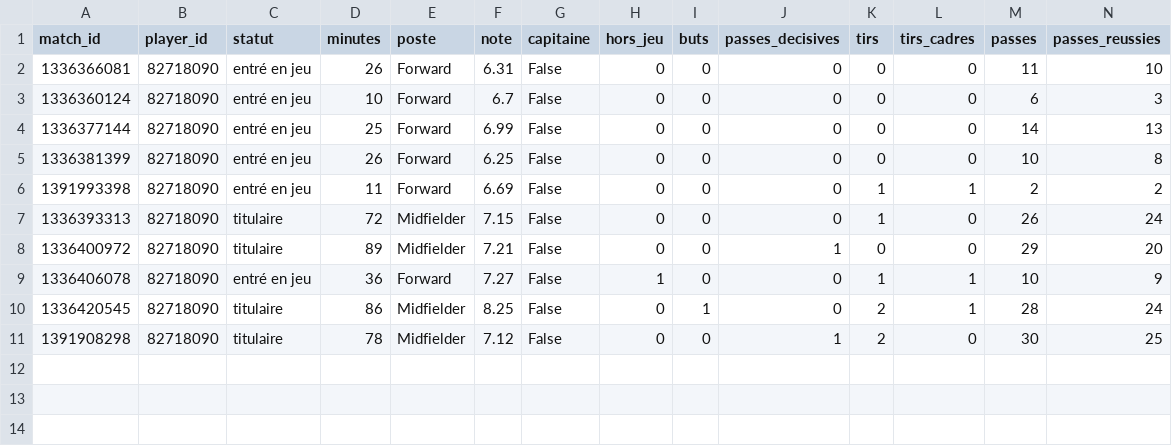
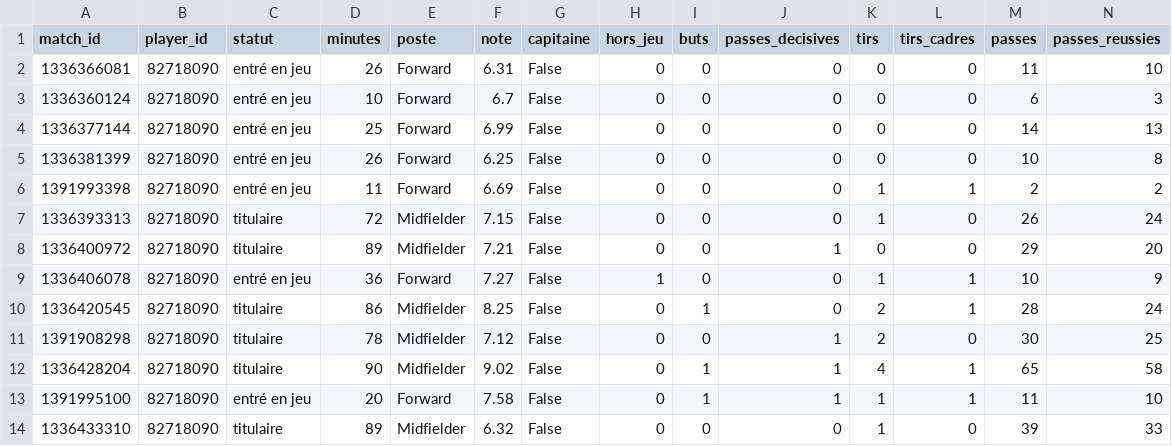
Before and after one commit to karlfring/diomande-tracker, a CSV file: data/processed/2026/fact_joueur_match.csv, drawn as a sheet; only a part is shown; rows hold the shown columns only; the diff names each change by its address in the sheet, - before the commit and + after, or states it on an @@ line.

```diff
--- a/data/processed/2026/fact_joueur_match.csv
+++ b/data/processed/2026/fact_joueur_match.csv
+row 12: 1336428204 | 82718090 | titulaire | 90 | Midfielder | 9.02 | False | 0 | 1 | 1 | 4 | 1 | 65 | 58
+row 13: 1391995100 | 82718090 | entré en jeu | 20 | Forward | 7.58 | False | 0 | 1 | 1 | 1 | 1 | 11 | 10
+row 14: 1336433310 | 82718090 | titulaire | 89 | Midfielder | 6.32 | False | 0 | 0 | 0 | 1 | 0 | 39 | 33
```
Also changed, not shown: data/processed/2026/dim_match.csv, data/processed/2026/fact_ingestion.csv, 7 other files.
